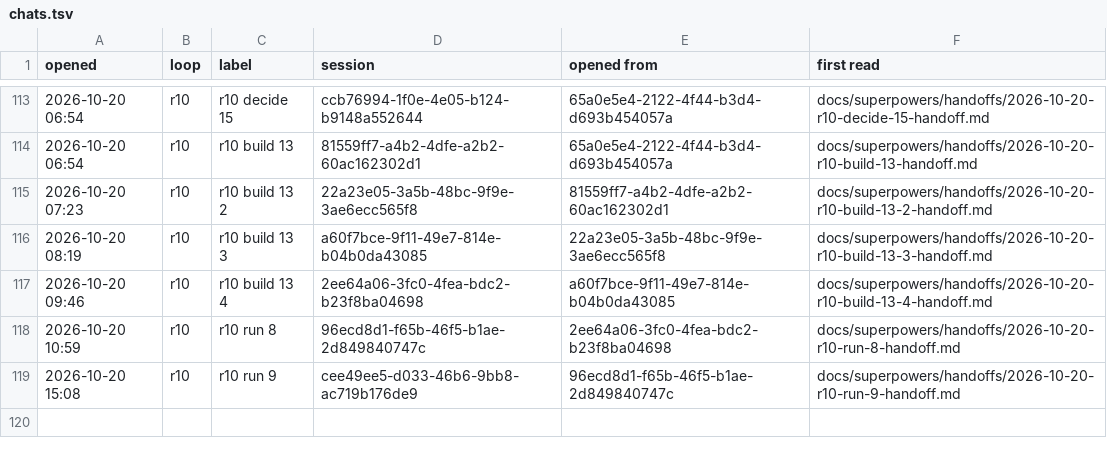
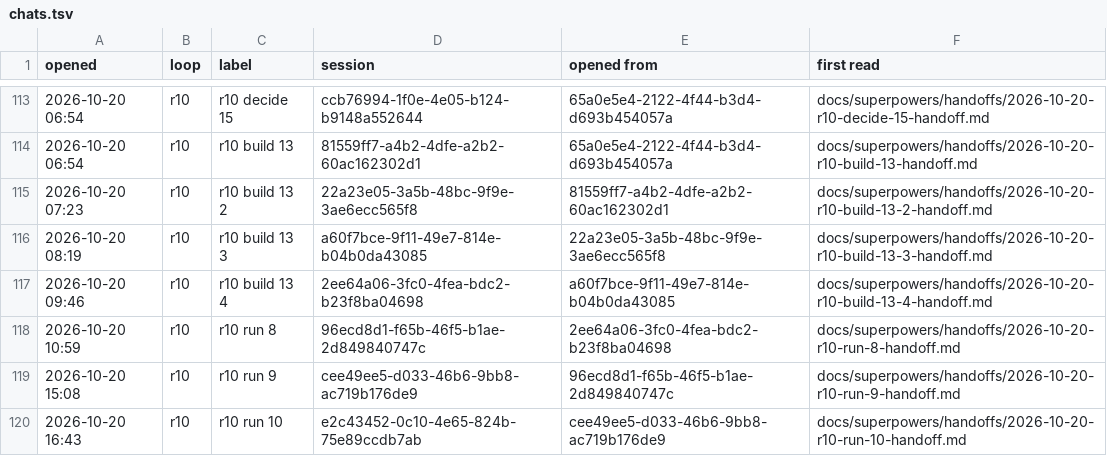
Before and after one commit to AugustOxQ/CoSiR, a TSV file: docs/superpowers/handoffs/chats.tsv, drawn as a sheet; only a part is shown, gaps mark what is left out.

```diff
--- a/docs/superpowers/handoffs/chats.tsv
+++ b/docs/superpowers/handoffs/chats.tsv
@@ -119 +119,2 @@ opened	loop	label	session	opened from	first read
 2026-10-20 15:08	r10	r10 run 9	cee49ee5-d033-46b6-9bb8-ac719b176de9	96ecd8d1-f65b-46f5-b1ae-2d849840747c	docs/superpowers/handoffs/2026-10-20-r10-run-9-handoff.md
+2026-10-20 16:43	r10	r10 run 10	e2c43452-0c10-4e65-824b-75e89ccdb7ab	cee49ee5-d033-46b6-9bb8-ac719b176de9	docs/superpowers/handoffs/2026-10-20-r10-run-10-handoff.md
```
Also changed, not shown: 1 other file.
